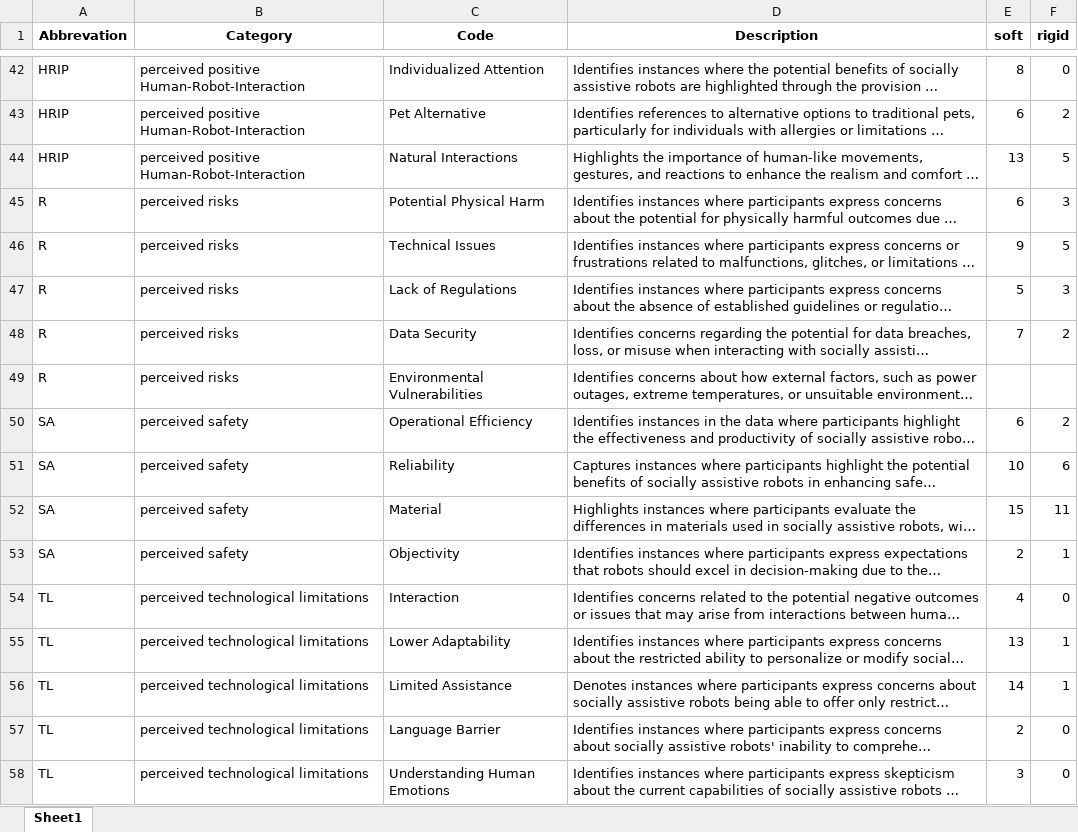
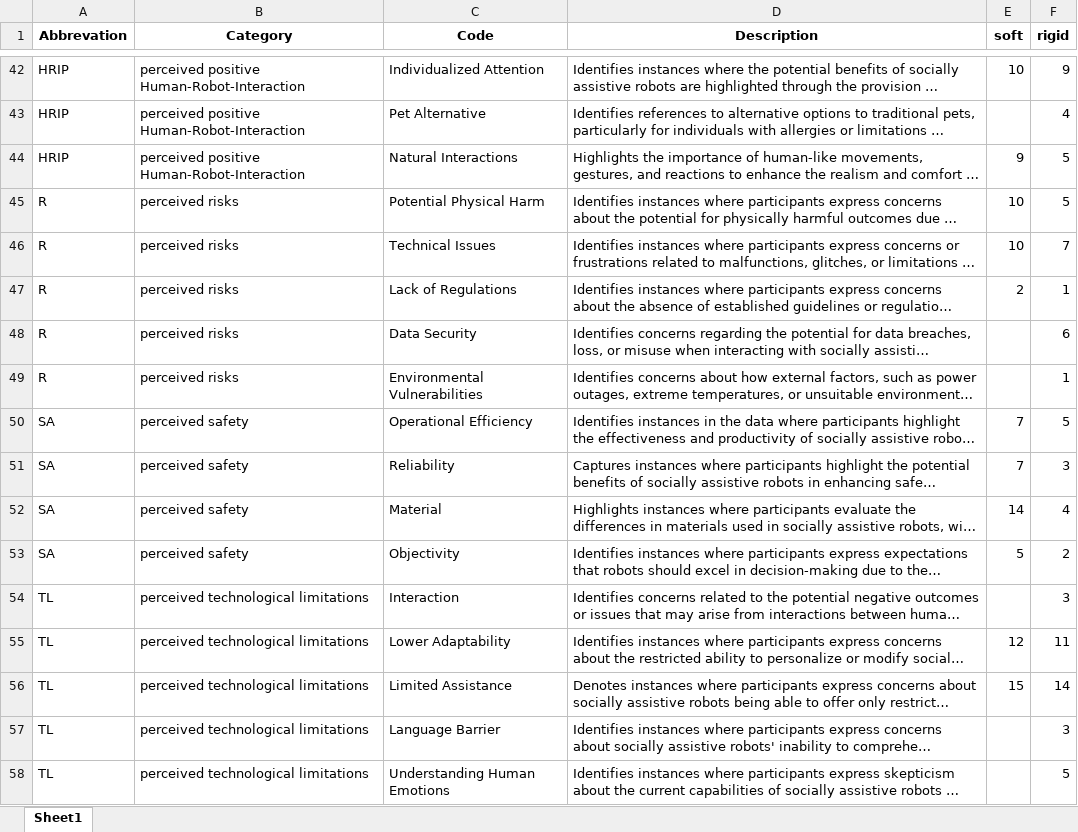
Before and after one commit to FennStatistics/Article_SoftRobotIntervention, an Excel workbook: Analyses/main study - LLM/create tables, graphics G3/outputs/SAR_codes_complete.xlsx, sheet Sheet1, drawn as a sheet; only a part is shown, gaps mark what is left out; long unchanged cells end in …; values as stored, in another font and other column widths than the file's, no borders; the diff covers the shown part only; the diff names each change by its address in the sheet, - before the commit and + after, or states it on an @@ line.

```diff
--- a/Analyses/main study - LLM/create tables, graphics G3/outputs/SAR_codes_complete.xlsx (sheet Sheet1)
+++ b/Analyses/main study - LLM/create tables, graphics G3/outputs/SAR_codes_complete.xlsx (sheet Sheet1)
-E42 (soft): 8
+E42 (soft): 10
-F42 (rigid): 0
+F42 (rigid): 9
-E43 (soft): 6
+E43 (soft): (empty)
-F43 (rigid): 2
+F43 (rigid): 4
-E44 (soft): 13
+E44 (soft): 9
-E45 (soft): 6
+E45 (soft): 10
-F45 (rigid): 3
+F45 (rigid): 5
-E46 (soft): 9
+E46 (soft): 10
-F46 (rigid): 5
+F46 (rigid): 7
-E47 (soft): 5
+E47 (soft): 2
-F47 (rigid): 3
+F47 (rigid): 1
-E48 (soft): 7
+E48 (soft): (empty)
-F48 (rigid): 2
+F48 (rigid): 6
-F49 (rigid): (empty)
+F49 (rigid): 1
-E50 (soft): 6
+E50 (soft): 7
-F50 (rigid): 2
+F50 (rigid): 5
-E51 (soft): 10
+E51 (soft): 7
-F51 (rigid): 6
+F51 (rigid): 3
-E52 (soft): 15
+E52 (soft): 14
-F52 (rigid): 11
+F52 (rigid): 4
-E53 (soft): 2
+E53 (soft): 5
-F53 (rigid): 1
+F53 (rigid): 2
-E54 (soft): 4
+E54 (soft): (empty)
-F54 (rigid): 0
+F54 (rigid): 3
-E55 (soft): 13
+E55 (soft): 12
-F55 (rigid): 1
+F55 (rigid): 11
-E56 (soft): 14
+E56 (soft): 15
-F56 (rigid): 1
+F56 (rigid): 14
-E57 (soft): 2
+E57 (soft): (empty)
-F57 (rigid): 0
+F57 (rigid): 3
-E58 (soft): 3
+E58 (soft): (empty)
-F58 (rigid): 0
+F58 (rigid): 5
```
Also changed, not shown: 96 edited cells elsewhere in this sheet, Analyses/main study - LLM/create tables, graphics G3/outputs/RR_codes_complete.xlsx, Analyses/main study - LLM/create tables, graphics G3/outputs/RR_codes_first20.xlsx, 41 other files.
